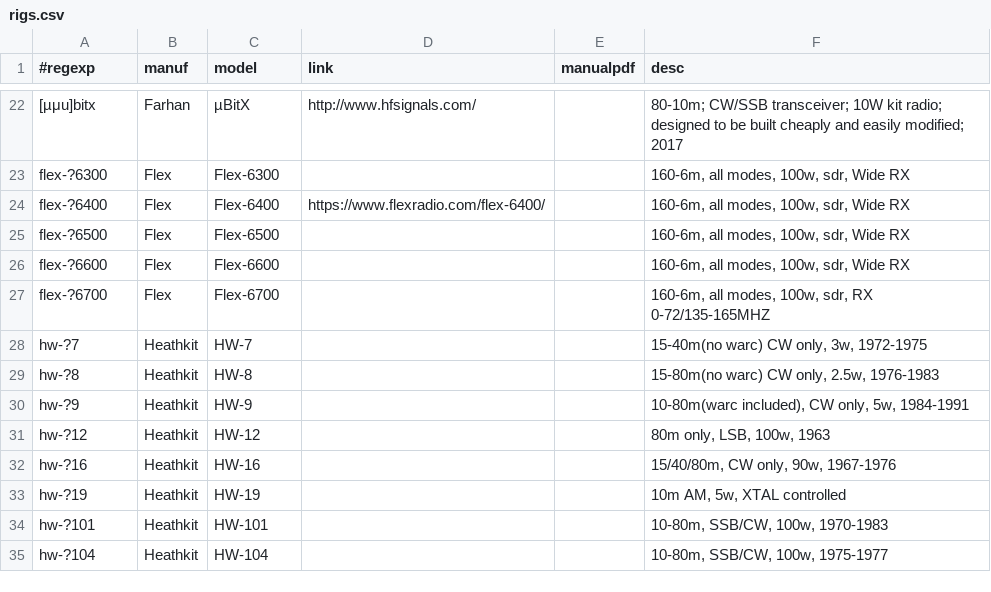
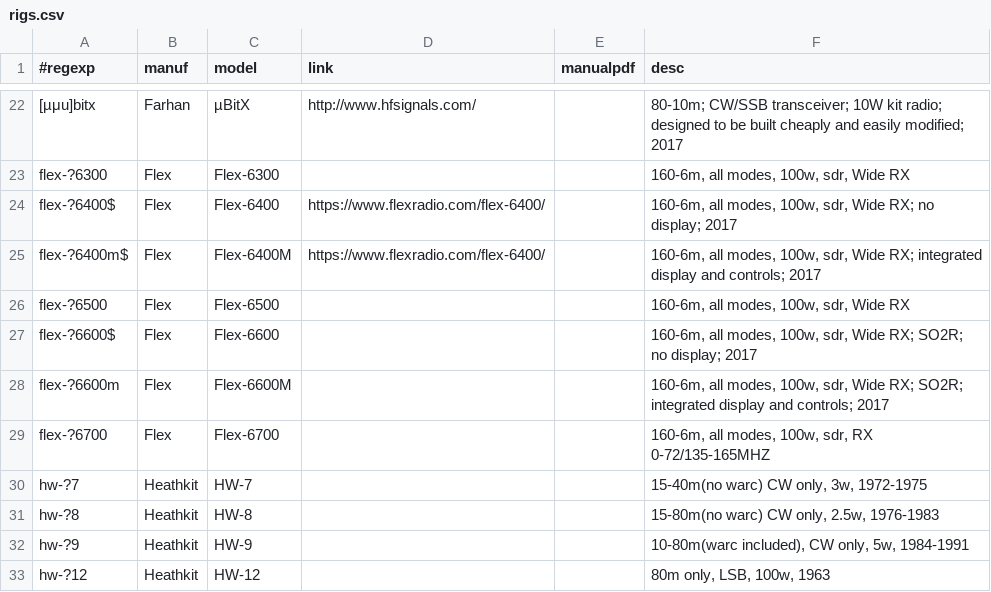
Before and after one commit to molo1134/rigs, a CSV file: rigs.csv, drawn as a sheet; only a part is shown, gaps mark what is left out; the shorter side is filled out with more unchanged rows; addresses are those after the commit; the diff names each change by its address in the sheet, - before the commit and + after, or states it on an @@ line.

Commit message:
update flex radios, add M models.

```diff
--- a/rigs.csv
+++ b/rigs.csv
-A24 (#regexp): flex-?6400
+A24 (#regexp): flex-?6400$
-F24 (desc): …sdr, Wide RX
+F24 (desc): …sdr, Wide RX; no display; 2017
+row 25: flex-?6400m$ | Flex | Flex-6400M | https://www.flexradio.com/flex-6400/ |  | 160-6m, all modes, 100w, sdr, Wide RX; integrated display and controls; 2017
-A27 (#regexp): flex-?6600
+A27 (#regexp): flex-?6600$
-F27 (desc): …sdr, Wide RX
+F27 (desc): …sdr, Wide RX; SO2R; no display; 2017
+row 28: flex-?6600m | Flex | Flex-6600M |  |  | 160-6m, all modes, 100w, sdr, Wide RX; SO2R; integrated display and controls; 2017
```
